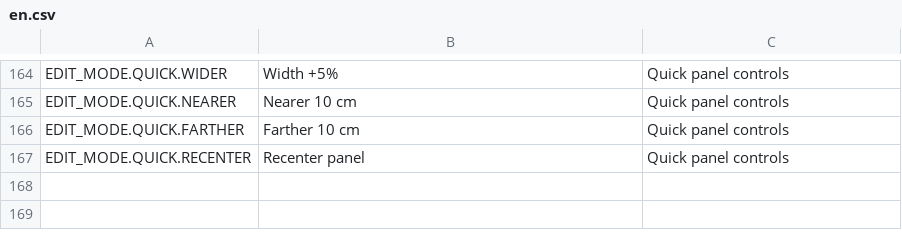
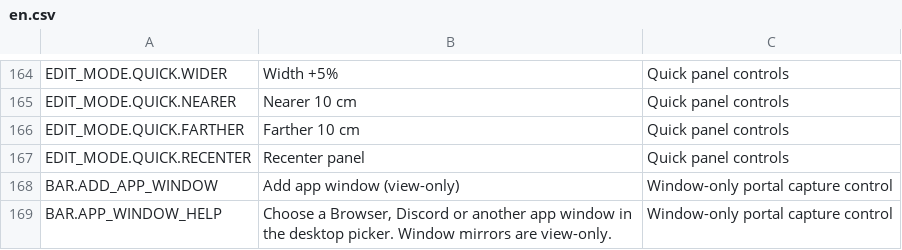
Before and after one commit to Chineko/wayvr_xs, a CSV file: wayvr/src/assets/lang/en.csv, drawn as a sheet; only a part is shown, gaps mark what is left out; the diff names each change by its address in the sheet, - before the commit and + after, or states it on an @@ line.

Commit message:
Expose window-only app mirrors from watch and keyboard

```diff
--- a/wayvr/src/assets/lang/en.csv
+++ b/wayvr/src/assets/lang/en.csv
+row 168: BAR.ADD_APP_WINDOW | Add app window (view-only) | Window-only portal capture control
+row 169: BAR.APP_WINDOW_HELP | Choose a Browser, Discord or another app window in the desktop picker. Window mirrors are view-only. | Window-only portal capture control
```
Also changed, not shown: 16 other files.
